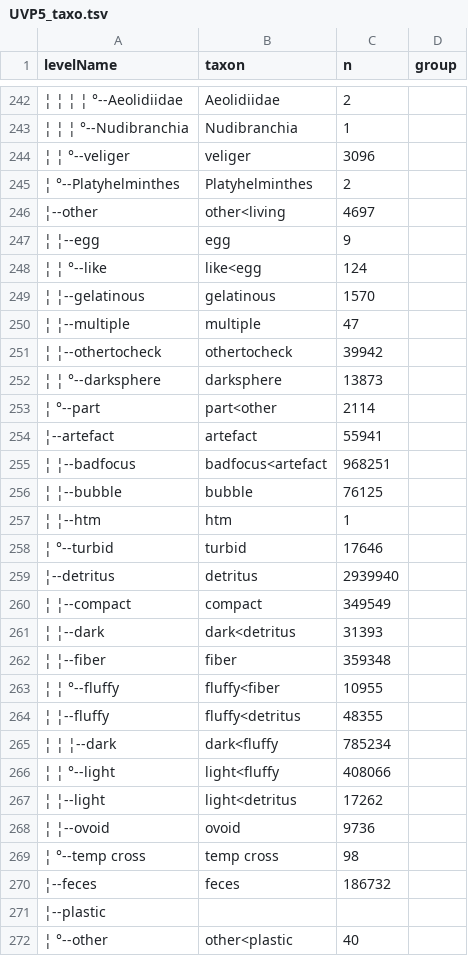
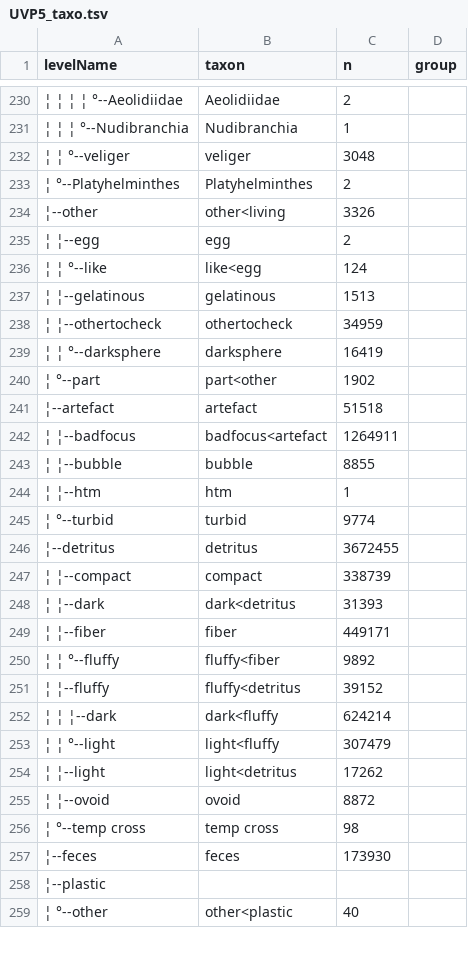
Before and after one commit to jiho/UVP5_images_dataset, a TSV file: data/UVP5_taxo.tsv, drawn as a sheet; only a part is shown, gaps mark what is left out; removed rows and columns are numbered as before the commit, all else as after; the diff covers the shown part only; the diff names each change by its address in the sheet, - before the commit and + after, or states it on an @@ line.

Commit message:
New version of the taxonomy summary table
Based on the new sorting of the data

```diff
--- a/data/UVP5_taxo.tsv
+++ b/data/UVP5_taxo.tsv
-C232 (n): 3096
+C232 (n): 3048
-C234 (n): 4697
+C234 (n): 3326
-C235 (n): 9
+C235 (n): 2
-C237 (n): 1570
+C237 (n): 1513
-row 250: ¦ ¦--multiple | multiple | 47
-C238 (n): 39942
+C238 (n): 34959
-C239 (n): 13873
+C239 (n): 16419
-C240 (n): 2114
+C240 (n): 1902
-C241 (n): 55941
+C241 (n): 51518
-C242 (n): 968251
+C242 (n): 1264911
-C243 (n): 76125
+C243 (n): 8855
-C245 (n): 17646
+C245 (n): 9774
-C246 (n): 2939940
+C246 (n): 3672455
-C247 (n): 349549
+C247 (n): 338739
-C249 (n): 359348
+C249 (n): 449171
-C250 (n): 10955
+C250 (n): 9892
-C251 (n): 48355
+C251 (n): 39152
-C252 (n): 785234
+C252 (n): 624214
-C253 (n): 408066
+C253 (n): 307479
-C255 (n): 9736
+C255 (n): 8872
-C257 (n): 186732
+C257 (n): 173930
```
Also changed, not shown: 3 added rows, 15 removed rows and 129 edited cells elsewhere in this file.
